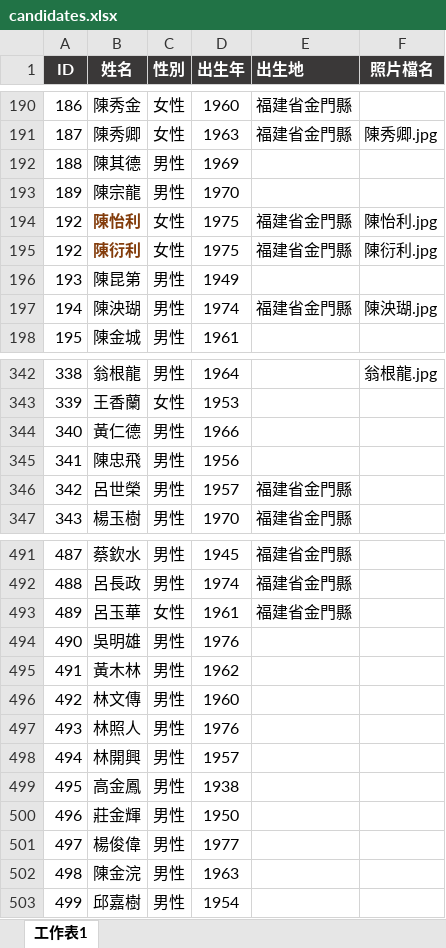
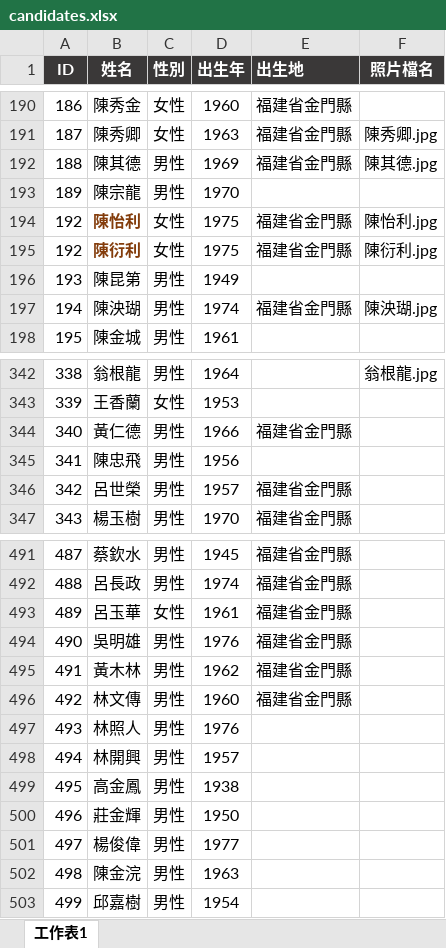
Before and after one commit to cyh0521/km-election, an Excel workbook: candidates.xlsx, sheet 工作表1, drawn as a sheet; only a part is shown, gaps mark what is left out; values as stored, in another font and other column widths than the file's, no borders; the diff names each change by its address in the sheet, - before the commit and + after, or states it on an @@ line.

```diff
--- a/candidates.xlsx (sheet 工作表1)
+++ b/candidates.xlsx (sheet 工作表1)
-E192 (出生地): (empty)
+E192 (出生地): 福建省金門縣
-F192 (照片檔名): (empty)
+F192 (照片檔名): 陳其德.jpg
-E344 (出生地): (empty)
+E344 (出生地): 福建省金門縣
-E494:E496 (出生地): (empty)
+E494:E496 (出生地): 福建省金門縣
```
Also changed, not shown: 1 other file.
